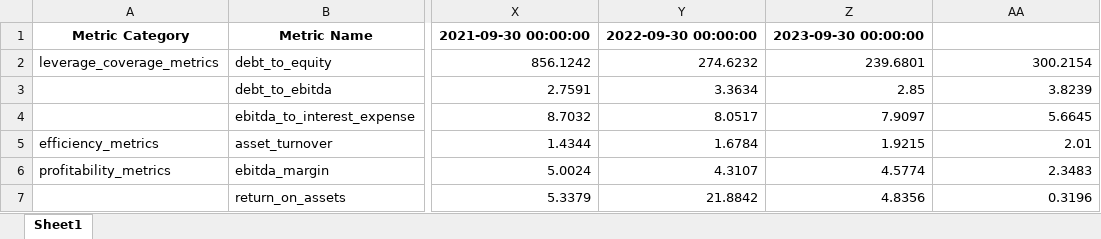
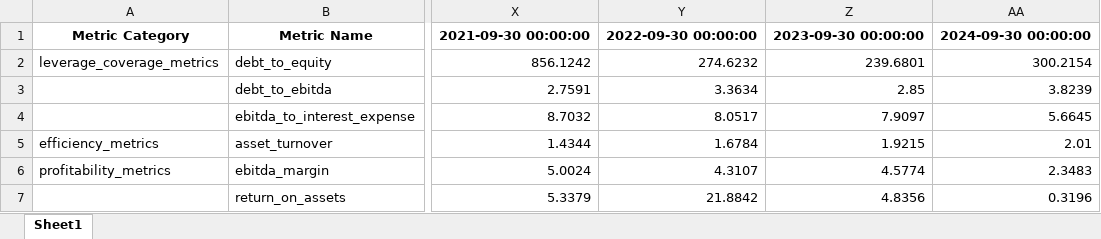
Before and after one commit to thabangndhlovu/HELLO_CREDIT, an Excel workbook: examples/WOW AT Equity.xlsx, sheet Sheet1, drawn as a sheet; only a part is shown, gaps mark what is left out; values as stored, in another font and other column widths than the file's, no borders; the diff names each change by its address in the sheet, - before the commit and + after, or states it on an @@ line.

```diff
--- a/examples/WOW AT Equity.xlsx (sheet Sheet1)
+++ b/examples/WOW AT Equity.xlsx (sheet Sheet1)
-AA1: (empty)
+AA1: 2024-09-30 00:00:00
```
Also changed, not shown: resources/universe_dataset.xlsx, 17 other files.
